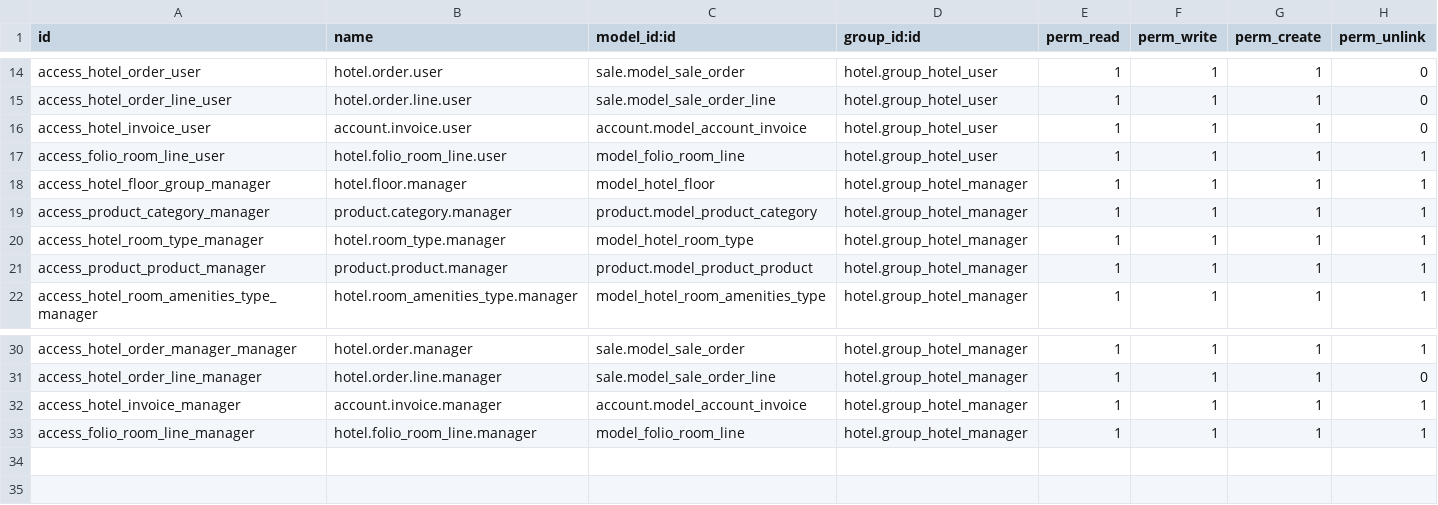
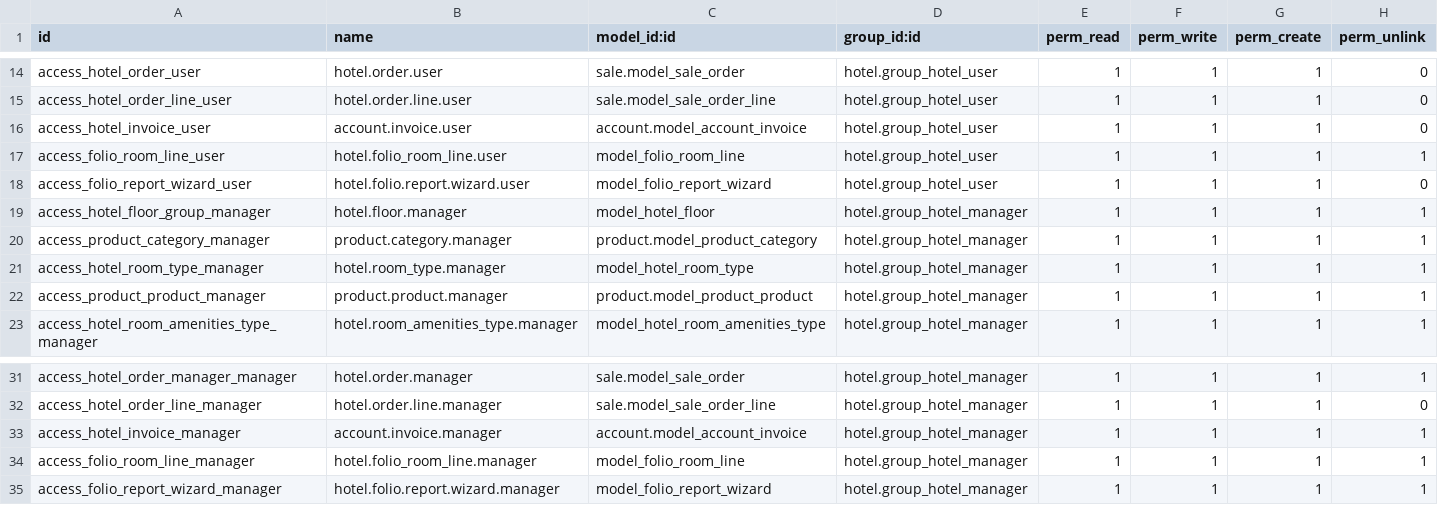
Before and after one commit to OCA/vertical-hotel, a CSV file: hotel/security/ir.model.access.csv, drawn as a sheet; only a part is shown, gaps mark what is left out; the diff names each change by its address in the sheet, - before the commit and + after, or states it on an @@ line.

Commit message:
Multiple modifications
- Add OpenChatter to Reservations and Folios
- Fix date format in reports to display according to user locale
- Set default check-in time to 15:00 and default check-out time to 11:00
- Open a new standard reservation form if a free cell is clicked in
reservation summary, not a quick reservation form
- Display draft reservation in orange in the reservation summary
- Also if multiple draft reservations are set on the same day, a warning
character is displayed in the reservation summary
- A click on a draft or validated reservation in the reservation summary
opens the reservation
- The current reservation start date filter checks only if the
reservation check-in is later than the current date
- It is possible to create a folio containing multiple reservations by
selecting the reservations and then clicking on "Create Folio"
- If a folio is deleted, the reservations are put back to draft status

```diff
--- a/hotel/security/ir.model.access.csv
+++ b/hotel/security/ir.model.access.csv
+row 18: access_folio_report_wizard_user | hotel.folio.report.wizard.user | model_folio_report_wizard | hotel.group_hotel_user | 1 | 1 | 1 | 0
+row 35: access_folio_report_wizard_manager | hotel.folio.report.wizard.manager | model_folio_report_wizard | hotel.group_hotel_manager | 1 | 1 | 1 | 1
```
Also changed, not shown: 18 other files.
